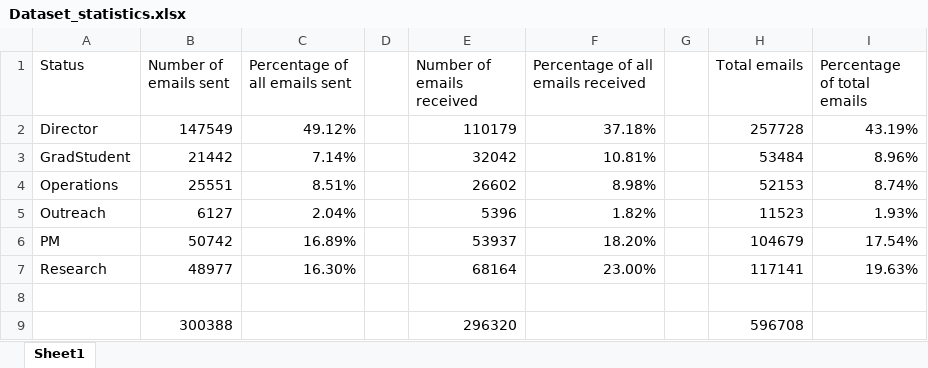
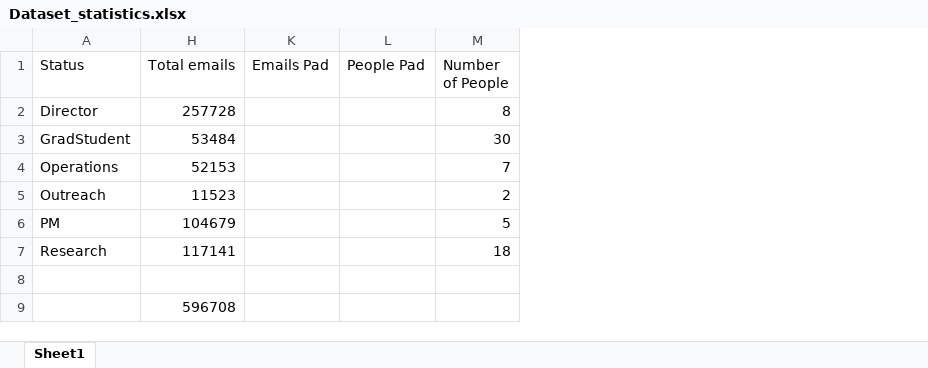
Before and after one commit to kmfrost/Thesis, an Excel workbook: Relevant Documents/Dataset_statistics.xlsx, sheet Sheet1, drawn as a sheet; values as stored, in another font and other column widths than the file's, no borders; charts and pictures not drawn; removed rows and columns are numbered as before the commit, all else as after; the diff names each change by its address in the sheet, - before the commit and + after, or states it on an @@ line.

Commit message:
Updated chart spreadsheet

```diff
--- a/Relevant Documents/Dataset_statistics.xlsx (sheet Sheet1)
+++ b/Relevant Documents/Dataset_statistics.xlsx (sheet Sheet1)
@@ column B (Number of emails sent) hidden, rows 2-9: 147549 | 21442 | 25551 | 6127 | 50742 | 48977 |  | 300388 @@
@@ column C (Percentage of all emails sent) hidden, rows 2-7: 49.12% | 7.14% | 8.51% | 2.04% | 16.89% | 16.30% @@
@@ column D hidden, empty @@
@@ column E (Number of emails received) hidden, rows 2-9: 110179 | 32042 | 26602 | 5396 | 53937 | 68164 |  | 296320 @@
@@ column F hidden, rows 1-7: Percentage of all emails received | 37.18% | 10.81% | 8.98% | 1.82% | 18.20% | 23.00% @@
@@ column G hidden, empty @@
@@ column I (Percentage of total emails) hidden, rows 2-7: 43.19% | 8.96% | 8.74% | 1.93% | 17.54% | 19.63% @@
+column K (Emails Pad), empty
+column L (People Pad), empty
+column M (Number of People), rows 2-7: 8 | 30 | 7 | 2 | 5 | 18
```
Also changed, not shown: charts or pictures.
